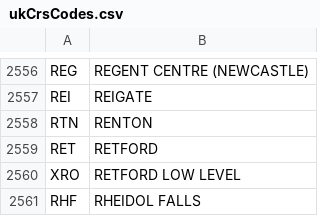
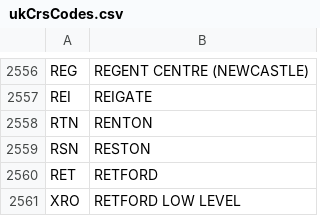
Before and after one commit to chbmckie/RailPy, a CSV file: assets/ukCrsCodes.csv, drawn as a sheet; only a part is shown, gaps mark what is left out; the shorter side is filled out with more unchanged rows.

Commit message:
Added support for Reston Station
Added support for the quite-new, Reston Station. Not previously present in the data-set.

```diff
--- a/assets/ukCrsCodes.csv
+++ b/assets/ukCrsCodes.csv
@@ -2558,2 +2558,3 @@ REI,REIGATE
 RTN,RENTON
+RSN,RESTON
 RET,RETFORD
```
